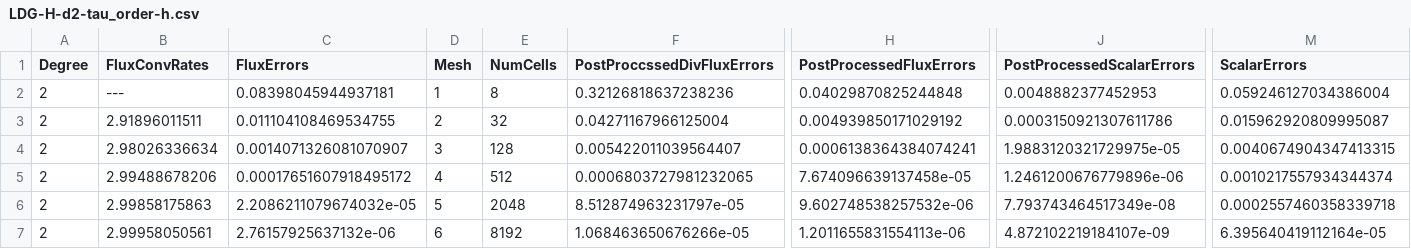
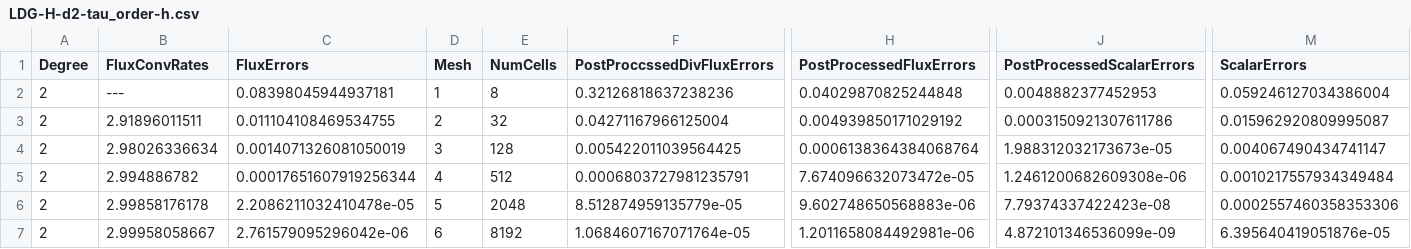
Before and after one commit to thomasgibson/tabula-rasa, a CSV file: results/LDG-H/LDG-H-d2-tau_order-h.csv, drawn as a sheet; only a part is shown, gaps mark what is left out; removed rows and columns are numbered as before the commit, all else as after; rows hold the shown columns only; the diff names each change by its address in the sheet, - before the commit and + after, or states it on an @@ line.

Commit message:
Update LDG-H results

```diff
--- a/results/LDG-H/LDG-H-d2-tau_order-h.csv
+++ b/results/LDG-H/LDG-H-d2-tau_order-h.csv
-C4 (FluxErrors): 0.0014071326081070907
+C4 (FluxErrors): 0.0014071326081050019
-F4 (PostProccssedDivFluxErrors): 0.005422011039564407
+F4 (PostProccssedDivFluxErrors): 0.005422011039564425
-H4 (PostProcessedFluxErrors): 0.0006138364384074241
+H4 (PostProcessedFluxErrors): 0.0006138364384068764
-J4 (PostProcessedScalarErrors): 1.9883120321729975e-05
+J4 (PostProcessedScalarErrors): 1.988312032173673e-05
-M4 (ScalarErrors): 0.0040674904347413315
+M4 (ScalarErrors): 0.004067490434741147
-row 5: 2 | 2.99488678206 | 0.00017651607918495172 | 4 | 512 | 0.0006803727981232065 | 7.674096639137458e-05 | 1.2461200676779896e-06 | 0.0010217557934344374
-row 6: 2 | 2.99858175863 | 2.2086211079674032e-05 | 5 | 2048 | 8.512874963231797e-05 | 9.602748538257532e-06 | 7.793743464517349e-08 | 0.0002557460358339718
-row 7: 2 | 2.99958050561 | 2.76157925637132e-06 | 6 | 8192 | 1.068463650676266e-05 | 1.2011655831554113e-06 | 4.872102219184107e-09 | 6.395640419112164e-05
+row 5: 2 | 2.994886782 | 0.00017651607919256344 | 4 | 512 | 0.0006803727981235791 | 7.674096632073472e-05 | 1.2461200682609308e-06 | 0.0010217557934349484
+row 6: 2 | 2.99858176178 | 2.2086211032410478e-05 | 5 | 2048 | 8.512874959135779e-05 | 9.602748650568883e-06 | 7.79374337422423e-08 | 0.0002557460358353306
+row 7: 2 | 2.99958058667 | 2.761579095296042e-06 | 6 | 8192 | 1.0684607167071764e-05 | 1.2011658084492981e-06 | 4.872101346536099e-09 | 6.395640419051876e-05
```
Also changed, not shown: results/LDG-H/LDG-H-d2-tau_order-1.csv, results/LDG-H/LDG-H-d2-tau_order-hneg1.csv, 3 other files.
